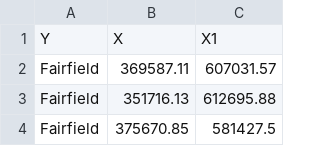
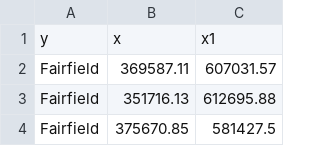
Before and after one commit to vectrlab/apex-stats-datasets, a CSV file: connecticut-housing/example.csv, drawn as a sheet; only a part is shown; removed rows and columns are numbered as before the commit, all else as after; the diff names each change by its address in the sheet, - before the commit and + after, or states it on an @@ line.

Commit message:
Update column names for CT housing dataset

```diff
--- a/connecticut-housing/example.csv
+++ b/connecticut-housing/example.csv
-row 1: Y | X | X1
+row 1: y | x | x1
```
Also changed, not shown: connecticut-housing/example2.csv.
